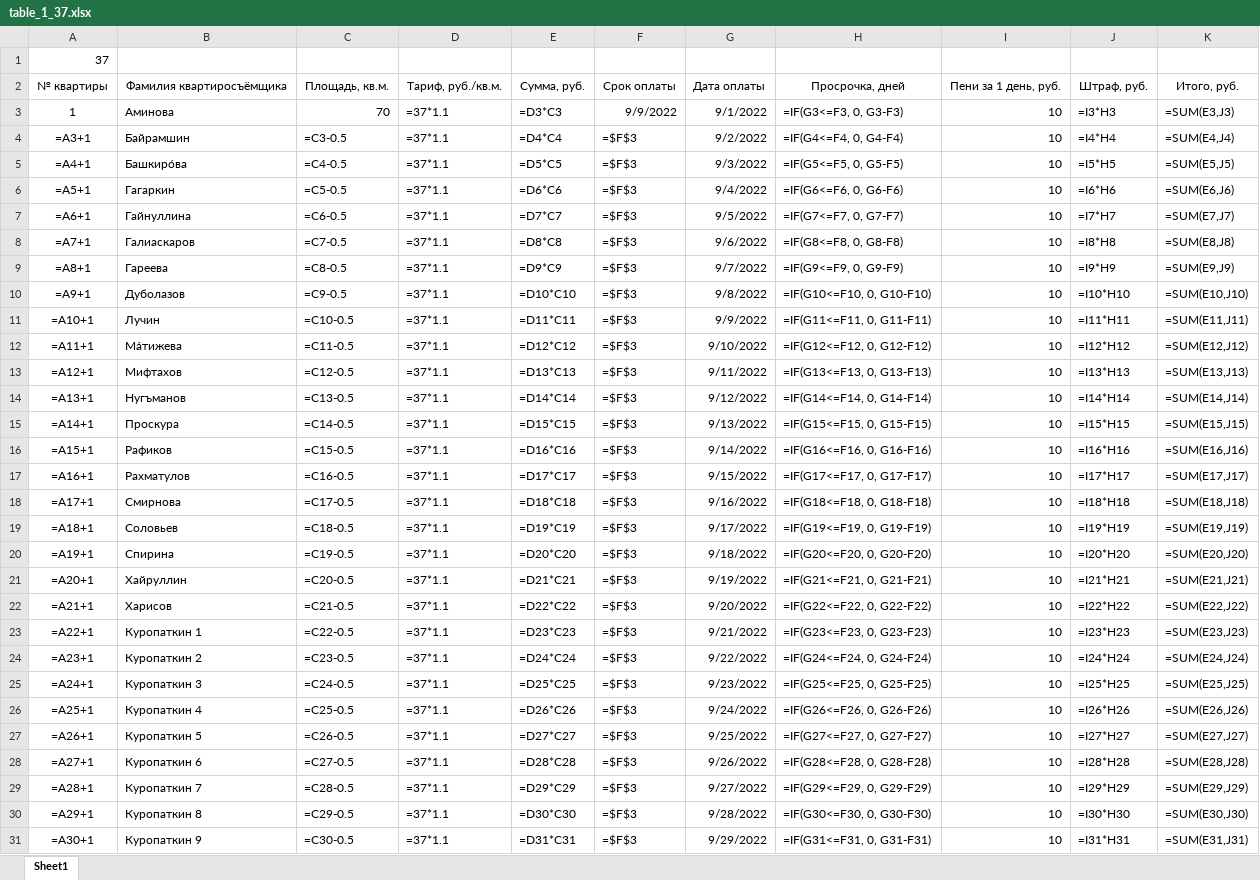
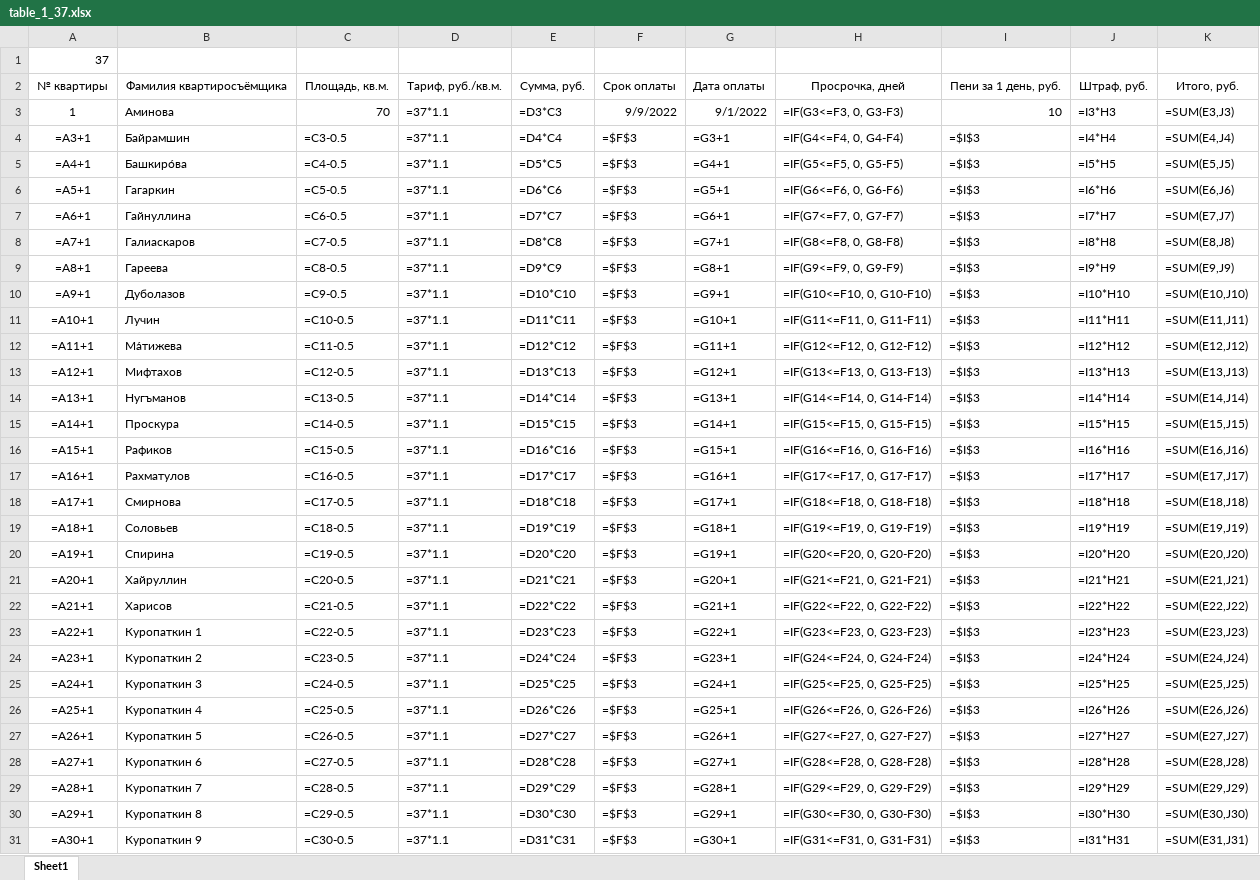
Before and after one commit to Ilya-Petrovich/IT_LR, an Excel workbook: LR3/table_1_37.xlsx, sheet Sheet1, drawn as a sheet; only a part is shown; values as stored, in another font and other column widths than the file's, no borders; formulas are shown in place of their values; conditional formats not drawn; the diff covers the shown part only; the diff names each change by its address in the sheet, - before the commit and + after, or states it on an @@ line.

Commit message:
Исправлен столбец 'Пени за день'

```diff
--- a/LR3/table_1_37.xlsx (sheet Sheet1)
+++ b/LR3/table_1_37.xlsx (sheet Sheet1)
-G4: 9/2/2022
+G4: =G3+1
-I4:I31: 10
+I4:I31: =$I$3
-G5: 9/3/2022
+G5: =G4+1
-G6: 9/4/2022
+G6: =G5+1
-G7: 9/5/2022
+G7: =G6+1
-G8: 9/6/2022
+G8: =G7+1
-G9: 9/7/2022
+G9: =G8+1
-G10: 9/8/2022
+G10: =G9+1
-G11: 9/9/2022
+G11: =G10+1
-G12: 9/10/2022
+G12: =G11+1
-G13: 9/11/2022
+G13: =G12+1
-G14: 9/12/2022
+G14: =G13+1
-G15: 9/13/2022
+G15: =G14+1
-G16: 9/14/2022
+G16: =G15+1
-G17: 9/15/2022
+G17: =G16+1
-G18: 9/16/2022
+G18: =G17+1
-G19: 9/17/2022
+G19: =G18+1
-G20: 9/18/2022
+G20: =G19+1
-G21: 9/19/2022
+G21: =G20+1
-G22: 9/20/2022
+G22: =G21+1
-G23: 9/21/2022
+G23: =G22+1
-G24: 9/22/2022
+G24: =G23+1
-G25: 9/23/2022
+G25: =G24+1
-G26: 9/24/2022
+G26: =G25+1
-G27: 9/25/2022
+G27: =G26+1
-G28: 9/26/2022
+G28: =G27+1
-G29: 9/27/2022
+G29: =G28+1
-G30: 9/28/2022
+G30: =G29+1
-G31: 9/29/2022
+G31: =G30+1
```
Also changed, not shown: 13 edited cells elsewhere in this sheet.
